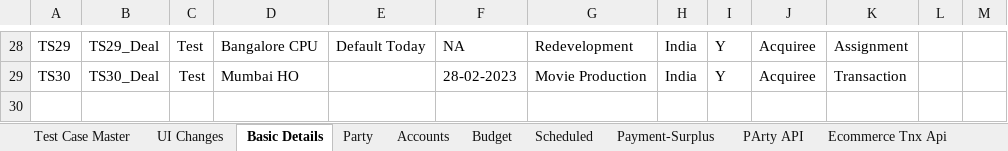
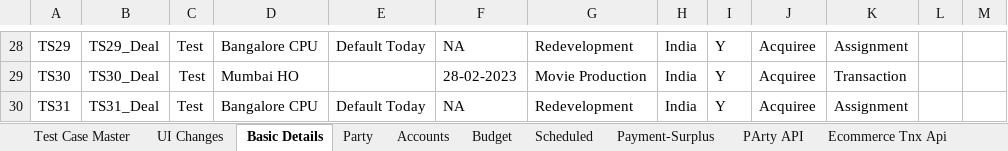
Before and after one commit to deepakdude938/upp, an Excel workbook: src/main/resources/upp-automation-testdata.xlsx, sheet Basic Details, drawn as a sheet; only a part is shown, gaps mark what is left out; values as stored, in another font and other column widths than the file's, no borders; charts and pictures not drawn; the diff names each change by its address in the sheet, - before the commit and + after, or states it on an @@ line.

```diff
--- a/src/main/resources/upp-automation-testdata.xlsx (sheet Basic Details)
+++ b/src/main/resources/upp-automation-testdata.xlsx (sheet Basic Details)
+row 30: TS31 | TS31_Deal | Test | Bangalore CPU | Default Today | NA | Redevelopment | India | Y | Acquiree | Assignment
```
Also changed, not shown: sheet Test Case Master, sheet Accounts, sheet ODP Api, 7 other files.
